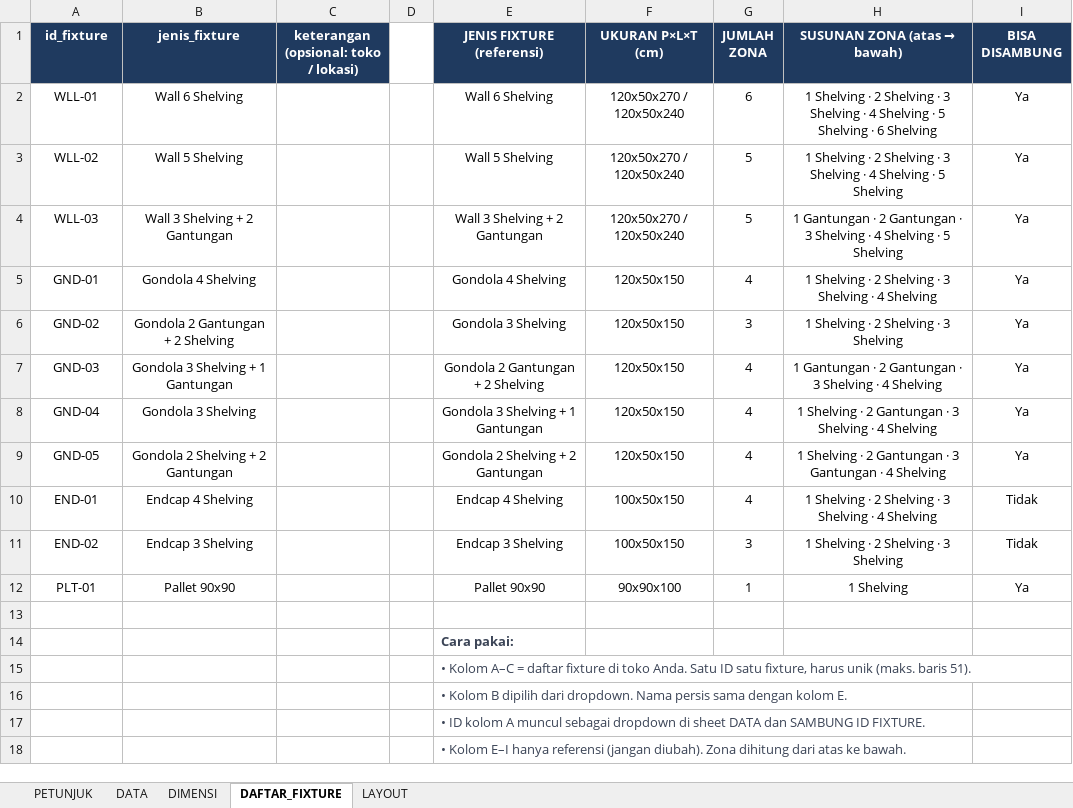
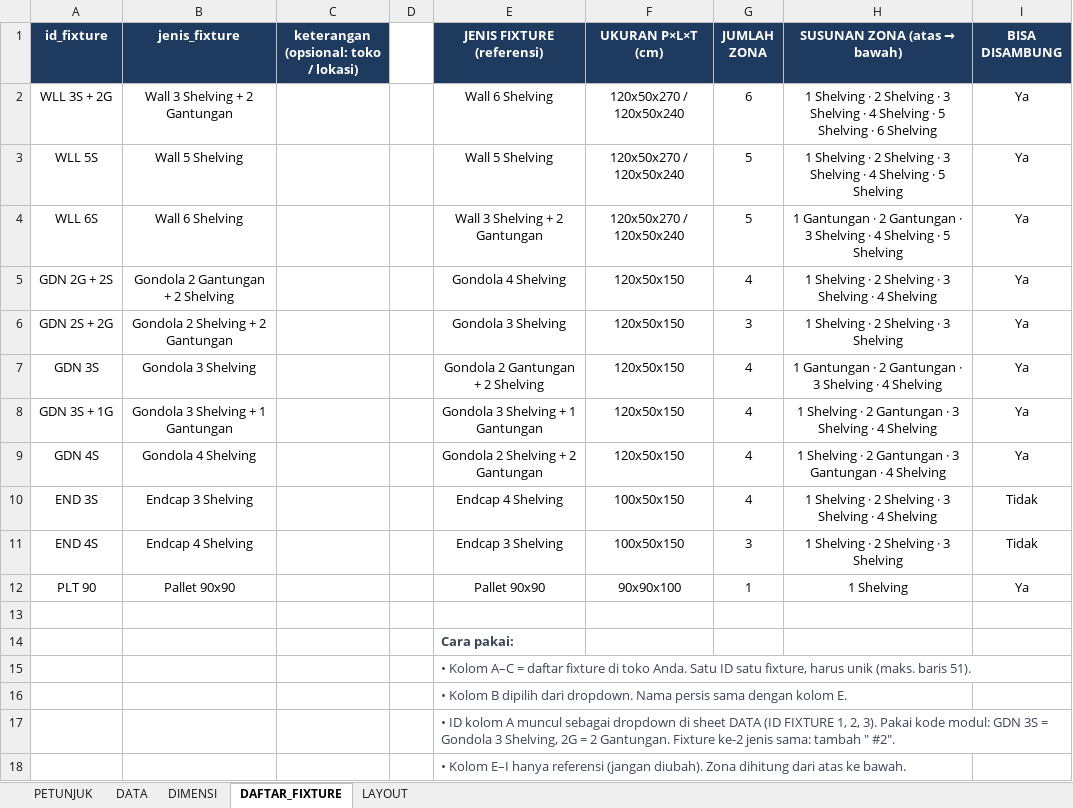
Before and after one commit to eriehermawan-hci/Testing-Erie, an Excel workbook: template_planogram.xlsx, sheet DAFTAR_FIXTURE, drawn as a sheet; values as stored, in another font and other column widths than the file's, no borders; conditional formats not drawn; the diff names each change by its address in the sheet, - before the commit and + after, or states it on an @@ line.

```diff
--- a/template_planogram.xlsx (sheet DAFTAR_FIXTURE)
+++ b/template_planogram.xlsx (sheet DAFTAR_FIXTURE)
-A2 (id_fixture): WLL-01
+A2 (id_fixture): WLL 3S + 2G
-B2 (jenis_fixture): Wall 6 Shelving
+B2 (jenis_fixture): Wall 3 Shelving + 2 Gantungan
-A3 (id_fixture): WLL-02
+A3 (id_fixture): WLL 5S
-A4 (id_fixture): WLL-03
+A4 (id_fixture): WLL 6S
-B4 (jenis_fixture): Wall 3 Shelving + 2 Gantungan
+B4 (jenis_fixture): Wall 6 Shelving
-A5 (id_fixture): GND-01
+A5 (id_fixture): GDN 2G + 2S
-B5 (jenis_fixture): Gondola 4 Shelving
+B5 (jenis_fixture): Gondola 2 Gantungan + 2 Shelving
-A6 (id_fixture): GND-02
+A6 (id_fixture): GDN 2S + 2G
-B6 (jenis_fixture): Gondola 2 Gantungan + 2 Shelving
+B6 (jenis_fixture): Gondola 2 Shelving + 2 Gantungan
-A7 (id_fixture): GND-03
+A7 (id_fixture): GDN 3S
-B7 (jenis_fixture): Gondola 3 Shelving + 1 Gantungan
+B7 (jenis_fixture): Gondola 3 Shelving
-A8 (id_fixture): GND-04
+A8 (id_fixture): GDN 3S + 1G
-B8 (jenis_fixture): Gondola 3 Shelving
+B8 (jenis_fixture): Gondola 3 Shelving + 1 Gantungan
-A9 (id_fixture): GND-05
+A9 (id_fixture): GDN 4S
-B9 (jenis_fixture): Gondola 2 Shelving + 2 Gantungan
+B9 (jenis_fixture): Gondola 4 Shelving
-A10 (id_fixture): END-01
+A10 (id_fixture): END 3S
-B10 (jenis_fixture): Endcap 4 Shelving
+B10 (jenis_fixture): Endcap 3 Shelving
-A11 (id_fixture): END-02
+A11 (id_fixture): END 4S
-B11 (jenis_fixture): Endcap 3 Shelving
+B11 (jenis_fixture): Endcap 4 Shelving
-A12 (id_fixture): PLT-01
+A12 (id_fixture): PLT 90
-E17 (JENIS FIXTURE (referensi)): …sheet DATA dan SAMBUNG ID FIXTURE.
+E17 (JENIS FIXTURE (referensi)): …sheet DATA (ID FIXTURE 1, 2, 3). Pakai kode modul: GDN 3S = Gondola 3 Shelving, 2G = 2 Gantungan. Fixture ke-2 jenis sama: tambah " #2".
```
Also changed, not shown: sheet DATA, sheet PETUNJUK, data_planogram_terisi.xlsx, 2 other files.
